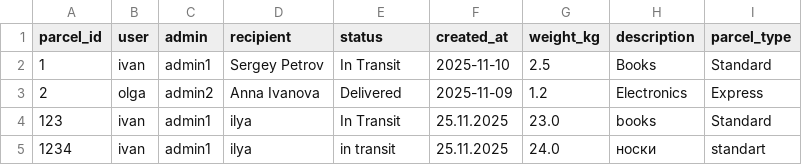
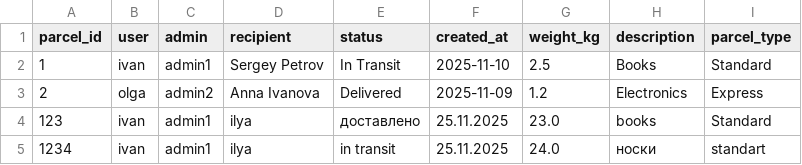
Before and after one commit to TEGI02/Lab3.1, a CSV file: parcels.csv, drawn as a sheet.

Commit message:
+admin

```diff
--- a/parcels.csv
+++ b/parcels.csv
@@ -3,3 +3,3 @@ parcel_id,user,admin,recipient,status,created_at,weight_kg,description,parcel_ty
 2,olga,admin2,Anna Ivanova,Delivered,2025-11-09,1.2,Electronics,Express
-123,ivan,admin1,ilya,In Transit,25.11.2025,23.0,books,Standard
+123,ivan,admin1,ilya,доставлено,25.11.2025,23.0,books,Standard
 1234,ivan,admin1,ilya,in transit ,25.11.2025,24.0,носки ,standart
```
Also changed, not shown: 5 other files.
